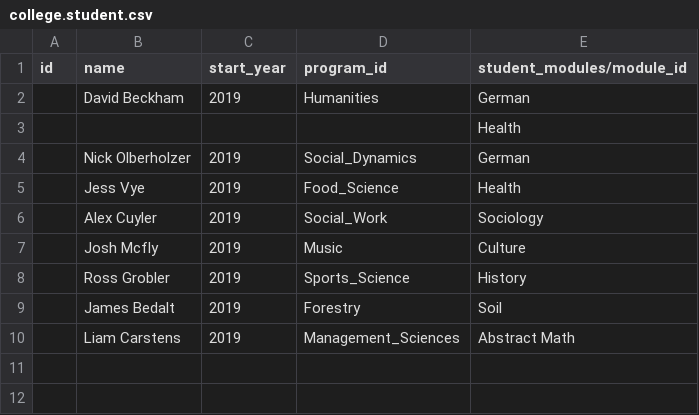
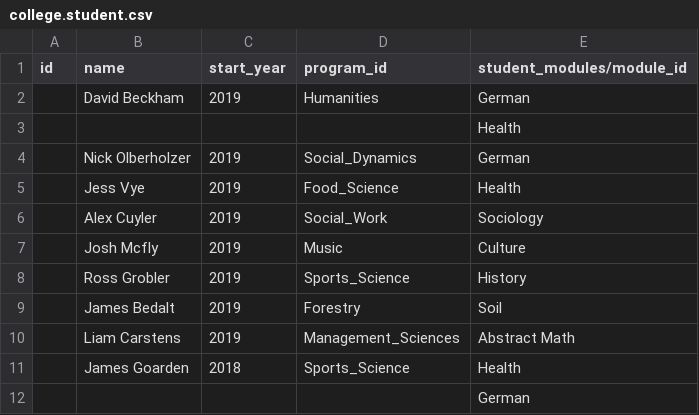
Before and after one commit to 8ennie/Odoo_Winlands_College, a CSV file: winelands_college_base_module/data/college.student.csv, drawn as a sheet.

```diff
--- a/winelands_college_base_module/data/college.student.csv
+++ b/winelands_college_base_module/data/college.student.csv
@@ -10 +10,3 @@
 "","Liam Carstens","2019","Management_Sciences","Abstract Math"
+"","James Goarden","2018","Sports_Science","Health"
+,,,,"German"
```
Also changed, not shown: 8 other files.
